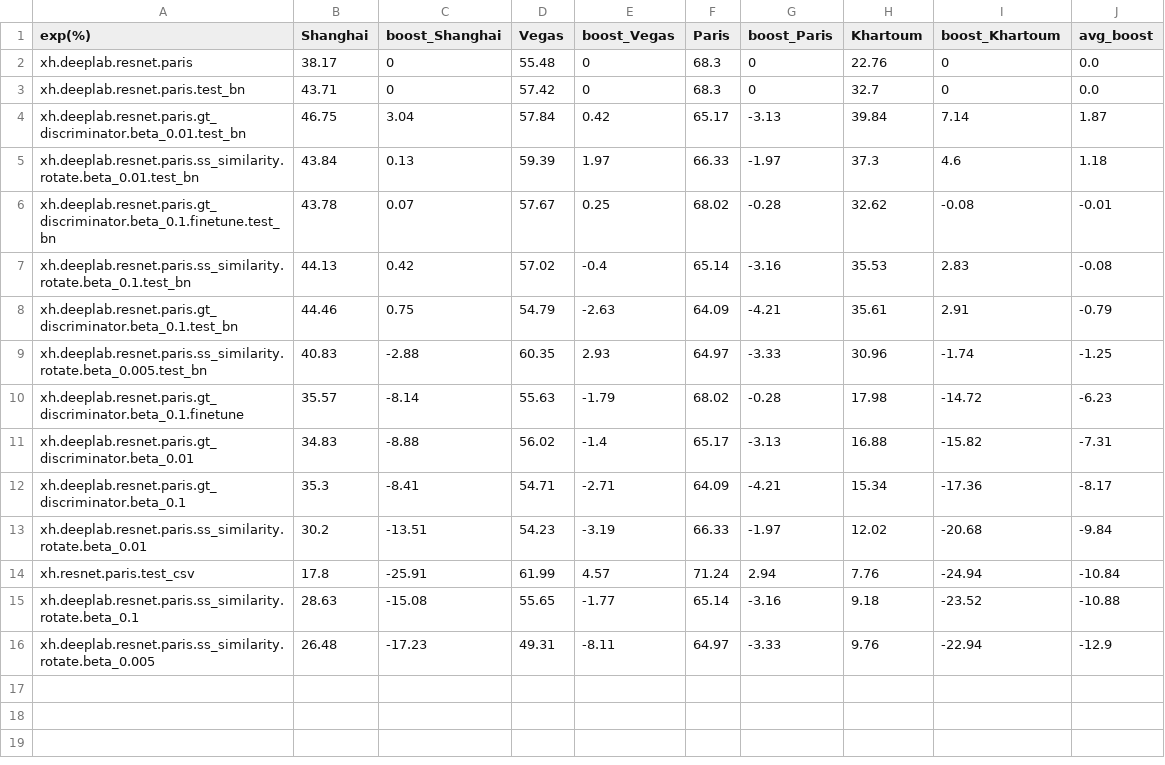
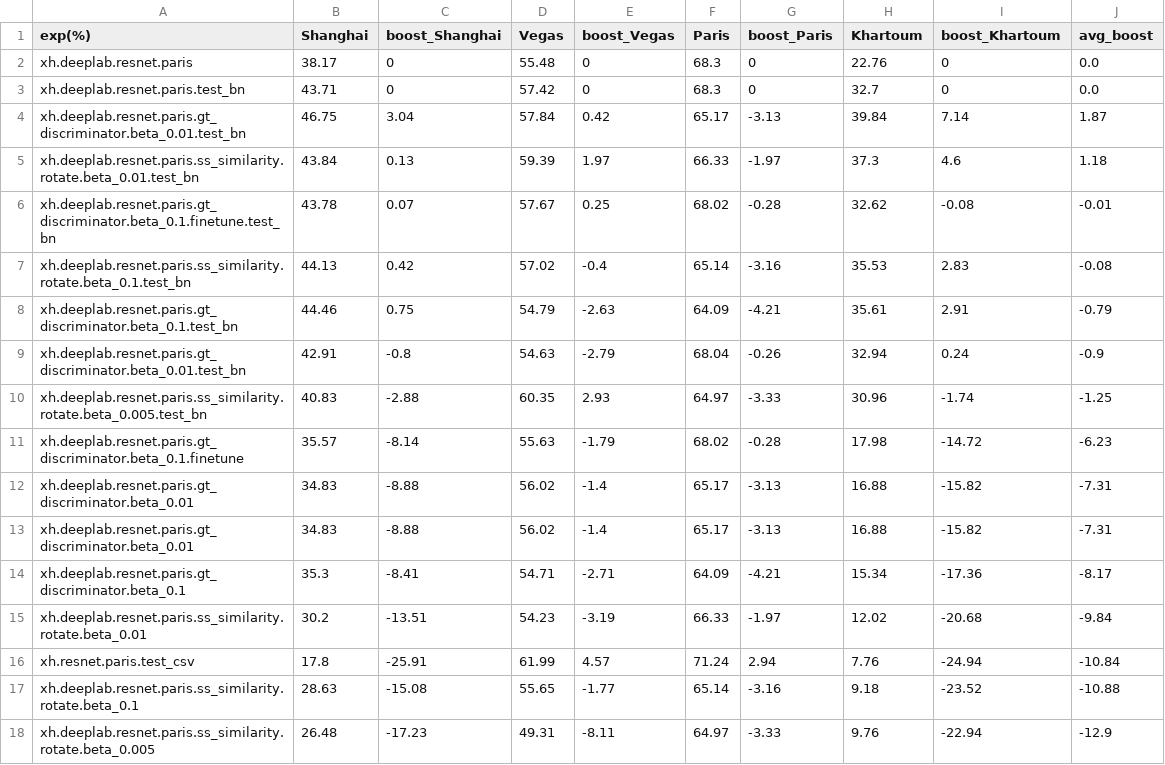
Before and after one commit to Oliver-ss/Domain_Adaptation, a CSV file: results/resnet/Paris.csv, drawn as a sheet; the diff names each change by its address in the sheet, - before the commit and + after, or states it on an @@ line.

Commit message:
update

```diff
--- a/results/resnet/Paris.csv
+++ b/results/resnet/Paris.csv
+row 9: xh.deeplab.resnet.paris.gt_discriminator.beta_0.01.test_bn | 42.91 | -0.8 | 54.63 | -2.79 | 68.04 | -0.26 | 32.94 | 0.24 | -0.9
+row 12: xh.deeplab.resnet.paris.gt_discriminator.beta_0.01 | 34.83 | -8.88 | 56.02 | -1.4 | 65.17 | -3.13 | 16.88 | -15.82 | -7.31
```
